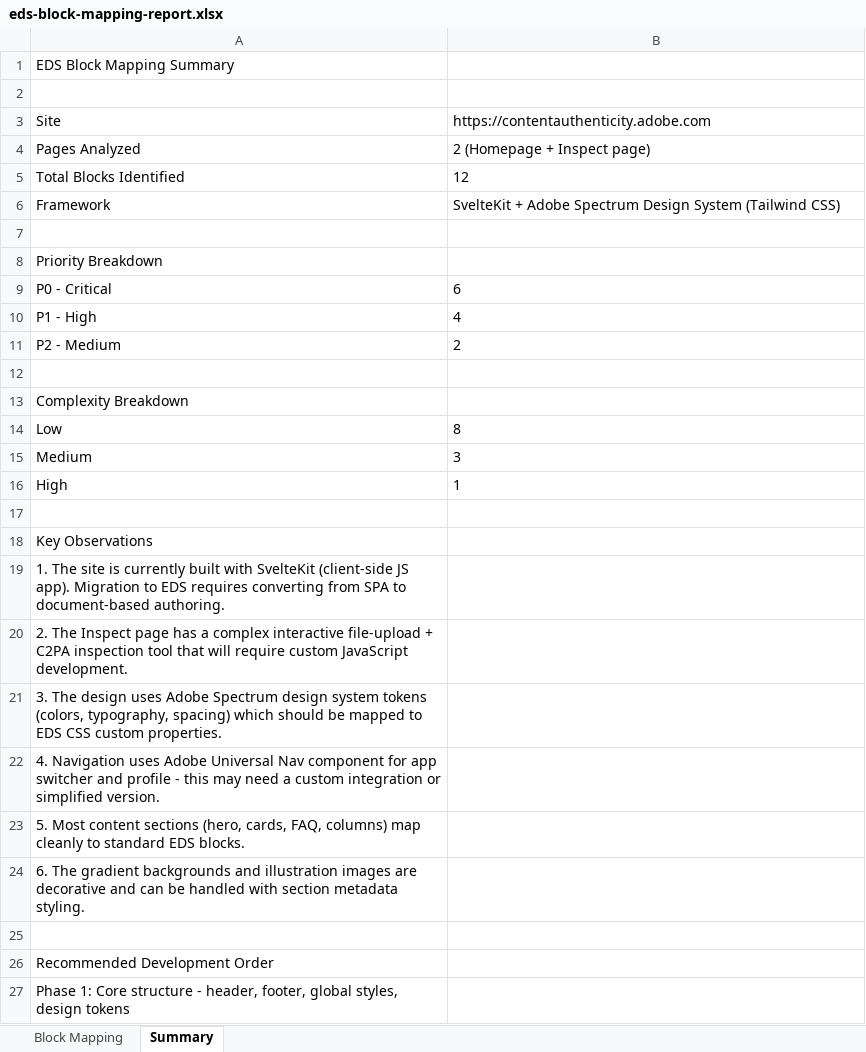
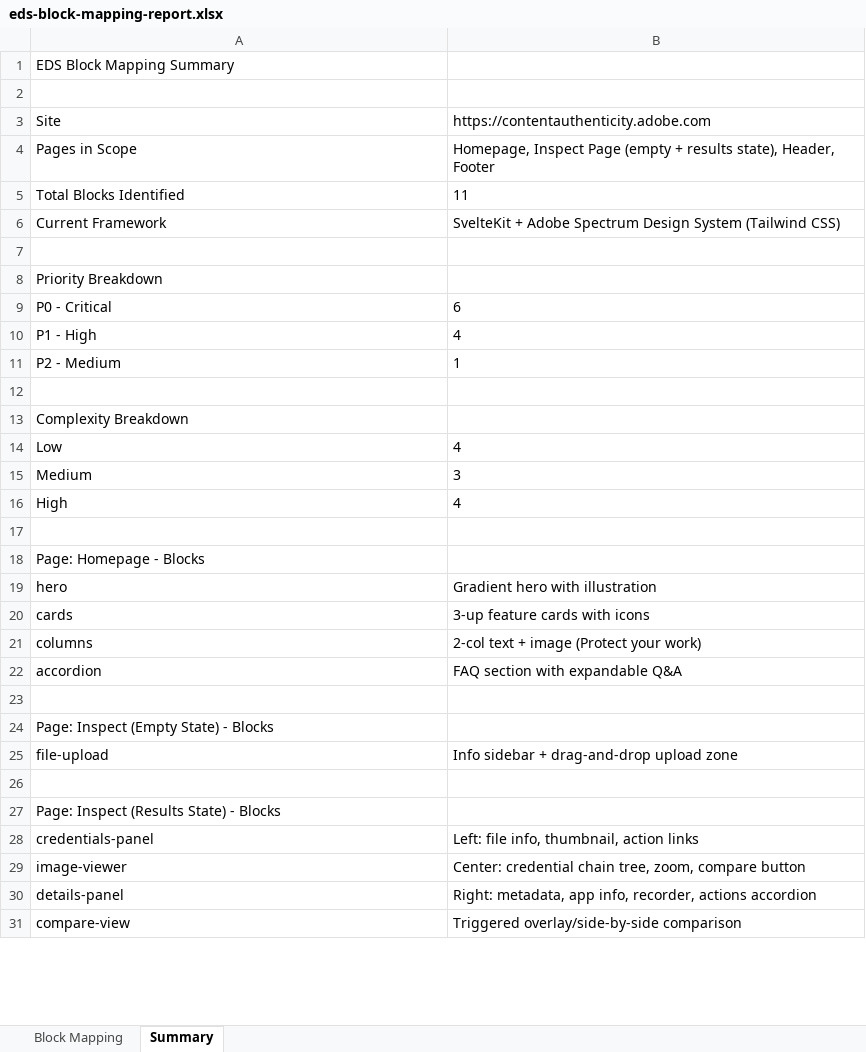
Before and after one commit to Nishant-Adobe/abbvie-eds-poc, an Excel workbook: eds-block-mapping-report.xlsx, sheet Summary, drawn as a sheet; only a part is shown; values as stored, in another font and other column widths than the file's, no borders; removed rows and columns are numbered as before the commit, all else as after; the diff covers the shown part only; the diff names each change by its address in the sheet, - before the commit and + after, or states it on an @@ line.

Commit message:
Update 1 file
Automated migration updates generated by Experience Modernization Agent.

Changed files (1):
- eds-block-mapping-report.xlsx

```diff
--- a/eds-block-mapping-report.xlsx (sheet Summary)
+++ b/eds-block-mapping-report.xlsx (sheet Summary)
-row 4: Pages Analyzed | 2 (Homepage + Inspect page)
+row 4: Pages in Scope | Homepage, Inspect Page (empty + results state), Header, Footer
-B5: 12
+B5: 11
-A6: Framework
+A6: Current Framework
-B11: 2
+B11: 1
-B14: 8
+B14: 4
-B16: 1
+B16: 4
-A18: Key Observations
+A18: Page: Homepage - Blocks
-row 19: 1. The site is currently built with SvelteKit (client-side JS app). Migration to EDS requires converting from SPA to document-based authoring.
-row 20: 2. The Inspect page has a complex interactive file-upload + C2PA inspection tool that will require custom JavaScript development.
-row 21: 3. The design uses Adobe Spectrum design system tokens (colors, typography, spacing) which should be mapped to EDS CSS custom properties.
-row 22: 4. Navigation uses Adobe Universal Nav component for app switcher and profile - this may need a custom integration or simplified version.
-row 23: 5. Most content sections (hero, cards, FAQ, columns) map cleanly to standard EDS blocks.
-row 24: 6. The gradient backgrounds and illustration images are decorative and can be handled with section metadata styling.
+row 19: hero | Gradient hero with illustration
+row 20: cards | 3-up feature cards with icons
+row 21: columns | 2-col text + image (Protect your work)
+row 22: accordion | FAQ section with expandable Q&A
-A24: Recommended Development Order
+A24: Page: Inspect (Empty State) - Blocks
+row 25: file-upload | Info sidebar + drag-and-drop upload zone
+row 26: (empty)
-A27: Phase 1: Core structure - header, footer, global styles, design tokens
+A27: Page: Inspect (Results State) - Blocks
+row 28: credentials-panel | Left: file info, thumbnail, action links
+row 29: image-viewer | Center: credential chain tree, zoom, compare button
+row 30: details-panel | Right: metadata, app info, recorder, actions accordion
+row 31: compare-view | Triggered overlay/side-by-side comparison
```
Also changed, not shown: 11 added rows and 3 edited cells elsewhere in this sheet, sheet Block Mapping.
